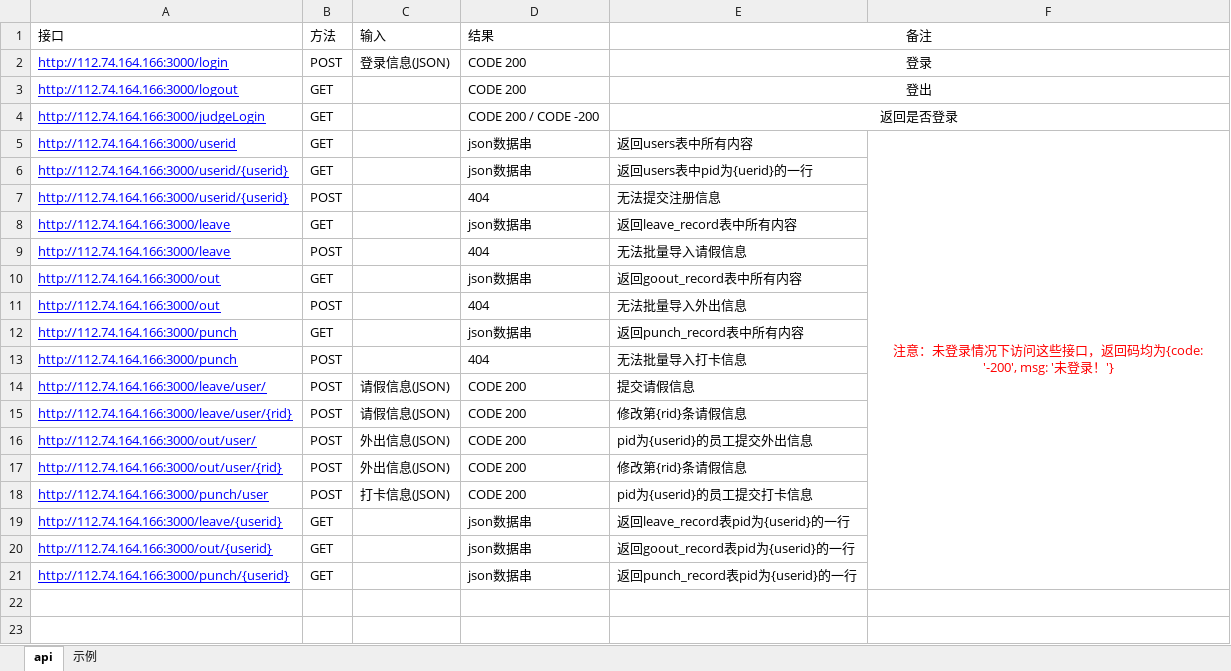
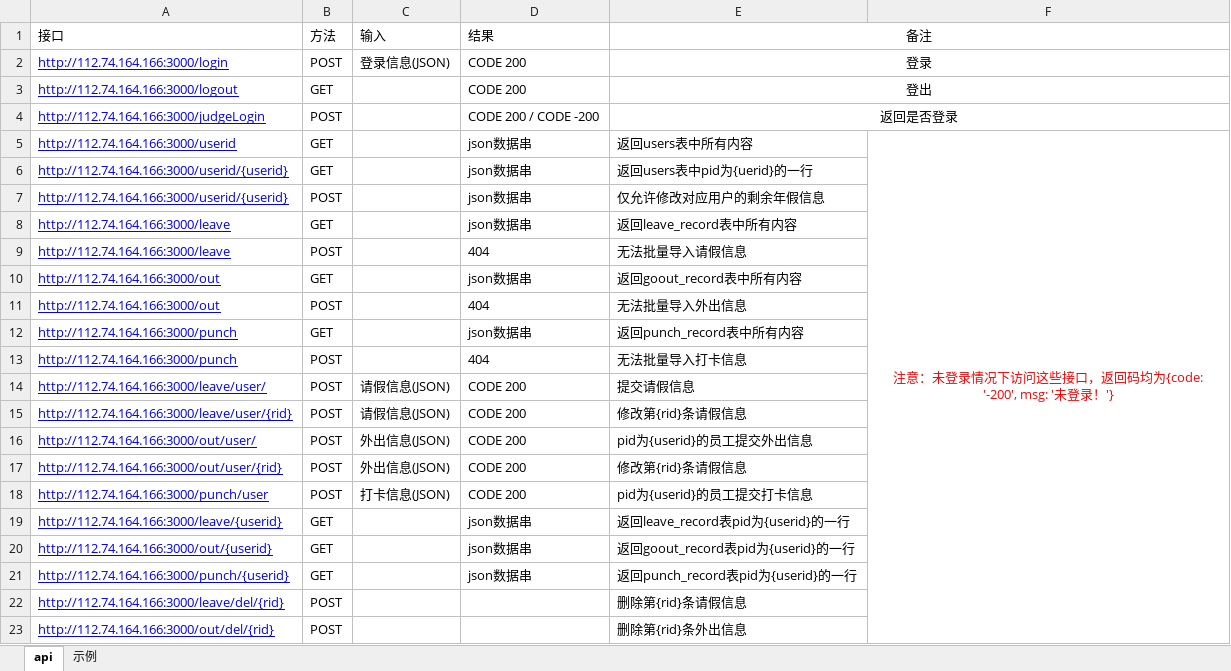
Before and after one commit to STHARUKI/KaoQin18191, an Excel workbook: docs/rest API接口说明.xlsx, sheet api, drawn as a sheet; values as stored, in another font and other column widths than the file's, no borders; the diff names each change by its address in the sheet, - before the commit and + after, or states it on an @@ line.

```diff
--- a/docs/rest API接口说明.xlsx (sheet api)
+++ b/docs/rest API接口说明.xlsx (sheet api)
-B4 (方法): GET
+B4 (方法): POST
-D7 (结果): 404
+D7 (结果): json数据串
-E7 (备注): 无法提交注册信息
+E7 (备注): 仅允许修改对应用户的剩余年假信息
+row 22: http://112.74.164.166:3000/leave/del/{rid} | POST |  |  | 删除第{rid}条请假信息
+row 23: http://112.74.164.166:3000/out/del/{rid} | POST |  |  | 删除第{rid}条外出信息
```
Also changed, not shown: 32 other files.
